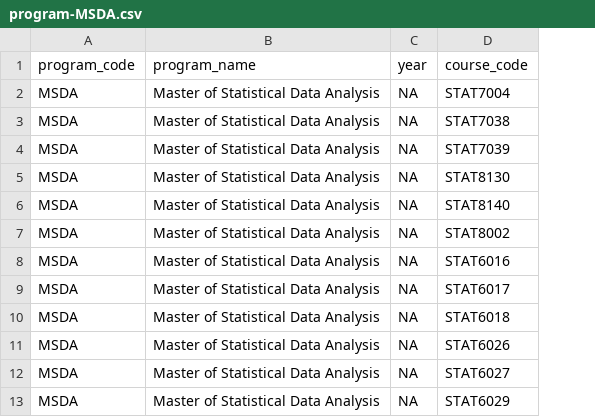
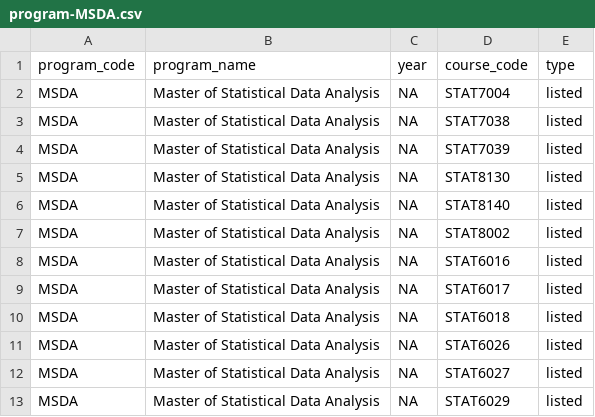
Before and after one commit to anuopensci/anu-programs, a CSV file: data/data-raw/program-MSDA.csv, drawn as a sheet; only a part is shown; the diff names each change by its address in the sheet, - before the commit and + after, or states it on an @@ line.

```diff
--- a/data/data-raw/program-MSDA.csv
+++ b/data/data-raw/program-MSDA.csv
+column E (type), rows 2-13: all listed
```
Also changed, not shown: data/data-raw/program-BACTS.csv, data/data-raw/program-MADAN.csv, 37 other files.
